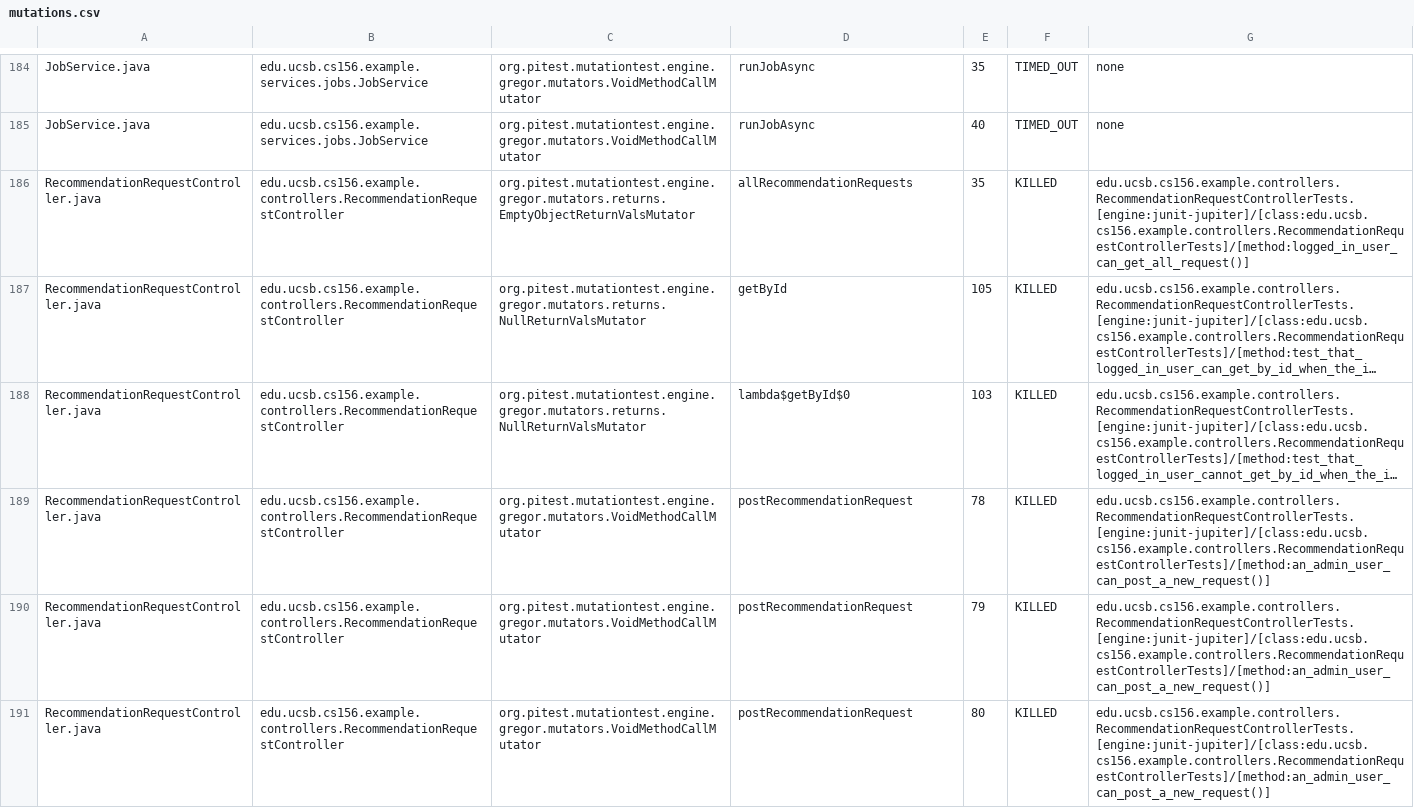
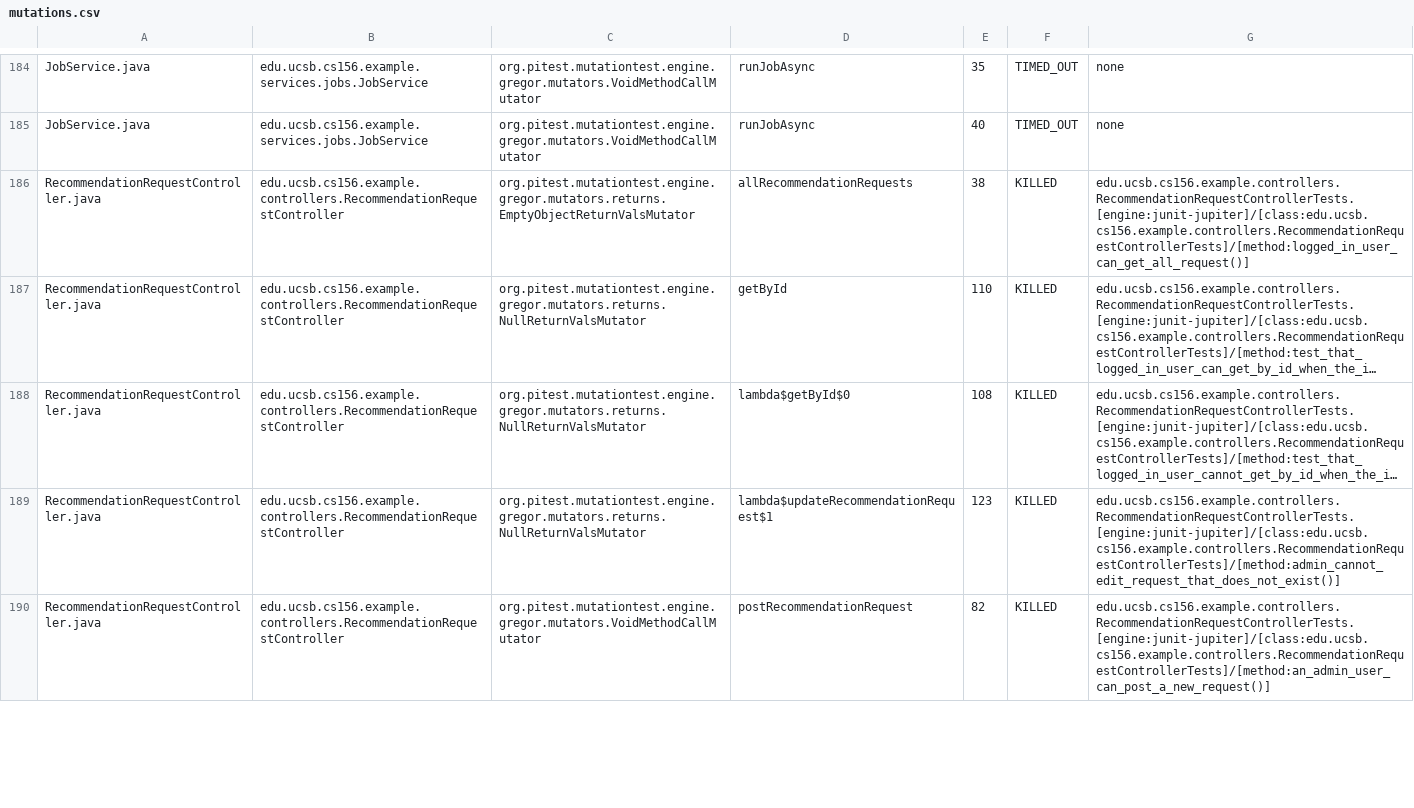
Before and after one commit to ucsb-cs156-f25/team01-f25-14, a CSV file: pitest/mutations.csv, drawn as a sheet; only a part is shown, gaps mark what is left out; the shorter side is filled out with more unchanged rows; long unchanged cells end in …; removed rows and columns are numbered as before the commit, all else as after; the diff covers the shown part only; the diff names each change by its address in the sheet, - before the commit and + after, or states it on an @@ line.

Commit message:
Deploying to gh-pages from @ ucsb-cs156-f25/team01-f25-14@9b947396bdd5885167a7c0525ae557d3db5e82cb 🚀

```diff
--- a/pitest/mutations.csv
+++ b/pitest/mutations.csv
-E186: 35
+E186: 38
-E187: 105
+E187: 110
-E188: 103
+E188: 108
-C189: org.pitest.mutationtest.engine.gregor.mutators.VoidMethodCallMutator
+C189: org.pitest.mutationtest.engine.gregor.mutators.returns.NullReturnValsMutator
-D189: postRecommendationRequest
+D189: lambda$updateRecommendationRequest$1
-E189: 78
+E189: 123
-G189: edu.ucsb.cs156.example.controllers.RecommendationRequestControllerTests.[engine:junit-jupiter]/[class:edu.ucsb.cs156.example.controllers.RecommendationRequestControllerTests]/[method:an_admin_user_can_post_a_new_request()]
+G189: edu.ucsb.cs156.example.controllers.RecommendationRequestControllerTests.[engine:junit-jupiter]/[class:edu.ucsb.cs156.example.controllers.RecommendationRequestControllerTests]/[method:admin_cannot_edit_request_that_does_not_exist()]
-row 190: RecommendationRequestController.java | edu.ucsb.cs156.example.controllers.RecommendationRequestController | org.pitest.mutationtest.engine.gregor.mutators.VoidMethodCallMutator | postRecommendationRequest | 79 | KILLED | edu.ucsb.cs156.example.controllers.RecommendationRequestControllerTests.[engine:junit-jupiter]/[class:edu.ucsb.cs156.example.controllers.RecommendationRequestControllerTests]/[method:an_admin_user_can_post_a_new_request()]
-row 191: RecommendationRequestController.java | edu.ucsb.cs156.example.controllers.RecommendationRequestController | org.pitest.mutationtest.engine.gregor.mutators.VoidMethodCallMutator | postRecommendationRequest | 80 | KILLED | edu.ucsb.cs156.example.controllers.RecommendationRequestControllerTests.[engine:junit-jupiter]/[class:edu.ucsb.cs156.example.controllers.RecommendationRequestControllerTests]/[method:an_admin_user_can_post_a_new_request()]
```
Also changed, not shown: 12 added rows, 1 removed row and 1 edited cell elsewhere in this file, 24 other files.
